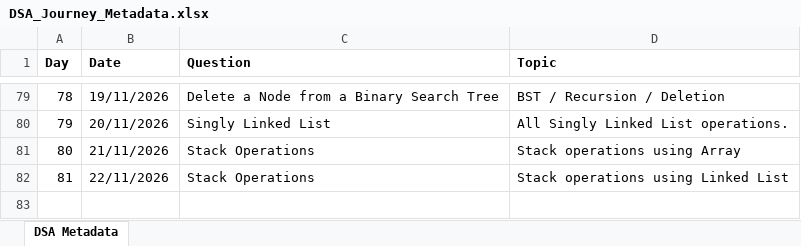
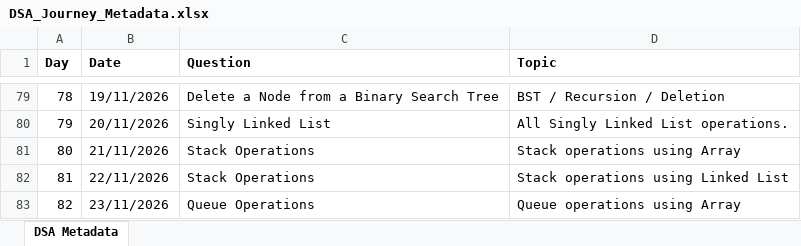
Before and after one commit to ajinkyashinde818/DSA-Journey, an Excel workbook: DSA_Journey_Metadata.xlsx, sheet DSA Metadata, drawn as a sheet; only a part is shown, gaps mark what is left out; values as stored, in another font and other column widths than the file's, no borders; the diff names each change by its address in the sheet, - before the commit and + after, or states it on an @@ line.

```diff
--- a/DSA_Journey_Metadata.xlsx (sheet DSA Metadata)
+++ b/DSA_Journey_Metadata.xlsx (sheet DSA Metadata)
+row 83: 82 | 23/11/2026 | Queue Operations | Queue operations using Array
```
Also changed, not shown: 1 other file.
